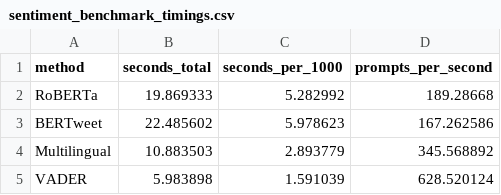
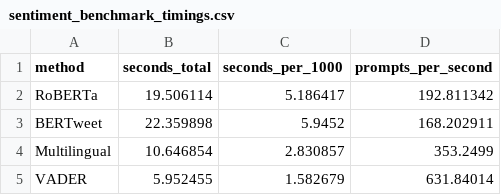
Before and after one commit to juanmalunatic/chat-analyzer, a CSV file: nlp_tests/outputs/sentiment_benchmark_timings.csv, drawn as a sheet.

```diff
--- a/nlp_tests/outputs/sentiment_benchmark_timings.csv
+++ b/nlp_tests/outputs/sentiment_benchmark_timings.csv
@@ -1,5 +1,5 @@
 method,seconds_total,seconds_per_1000,prompts_per_second
-RoBERTa,19.869333,5.282992,189.28668
-BERTweet,22.485602,5.978623,167.262586
-Multilingual,10.883503,2.893779,345.568892
-VADER,5.983898,1.591039,628.520124
+RoBERTa,19.506114,5.186417,192.811342
+BERTweet,22.359898,5.9452,168.202911
+Multilingual,10.646854,2.830857,353.2499
+VADER,5.952455,1.582679,631.84014
```
Also changed, not shown: outputs/conversation_level_features.csv, 3 other files.
